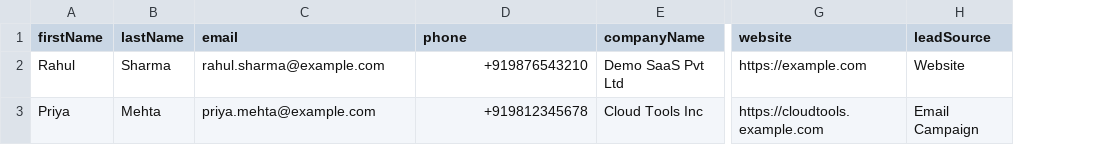
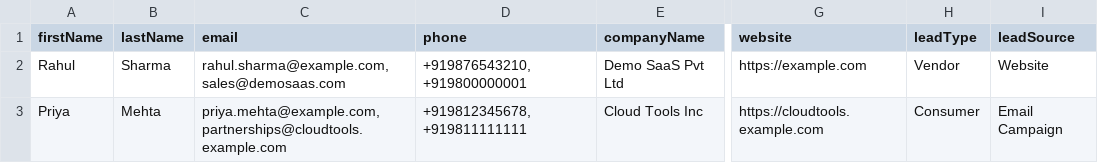
Before and after one commit to pratiksham-soft/itmart24_admin, a CSV file: frontend/public/samples/crm-leads-sample.csv, drawn as a sheet; only a part is shown, gaps mark what is left out; the diff names each change by its address in the sheet, - before the commit and + after, or states it on an @@ line.

```diff
--- a/frontend/public/samples/crm-leads-sample.csv
+++ b/frontend/public/samples/crm-leads-sample.csv
+column H (leadType), rows 2-3: Vendor | Consumer
-C2 (email): rahul.sharma@example.com
+C2 (email): rahul.sharma@example.com,sales@demosaas.com
-D2 (phone): +919876543210
+D2 (phone): +919876543210,+919800000001
-C3 (email): priya.mehta@example.com
+C3 (email): priya.mehta@example.com,partnerships@cloudtools.example.com
-D3 (phone): +919812345678
+D3 (phone): +919812345678,+919811111111
```
Also changed, not shown: 28 other files.
